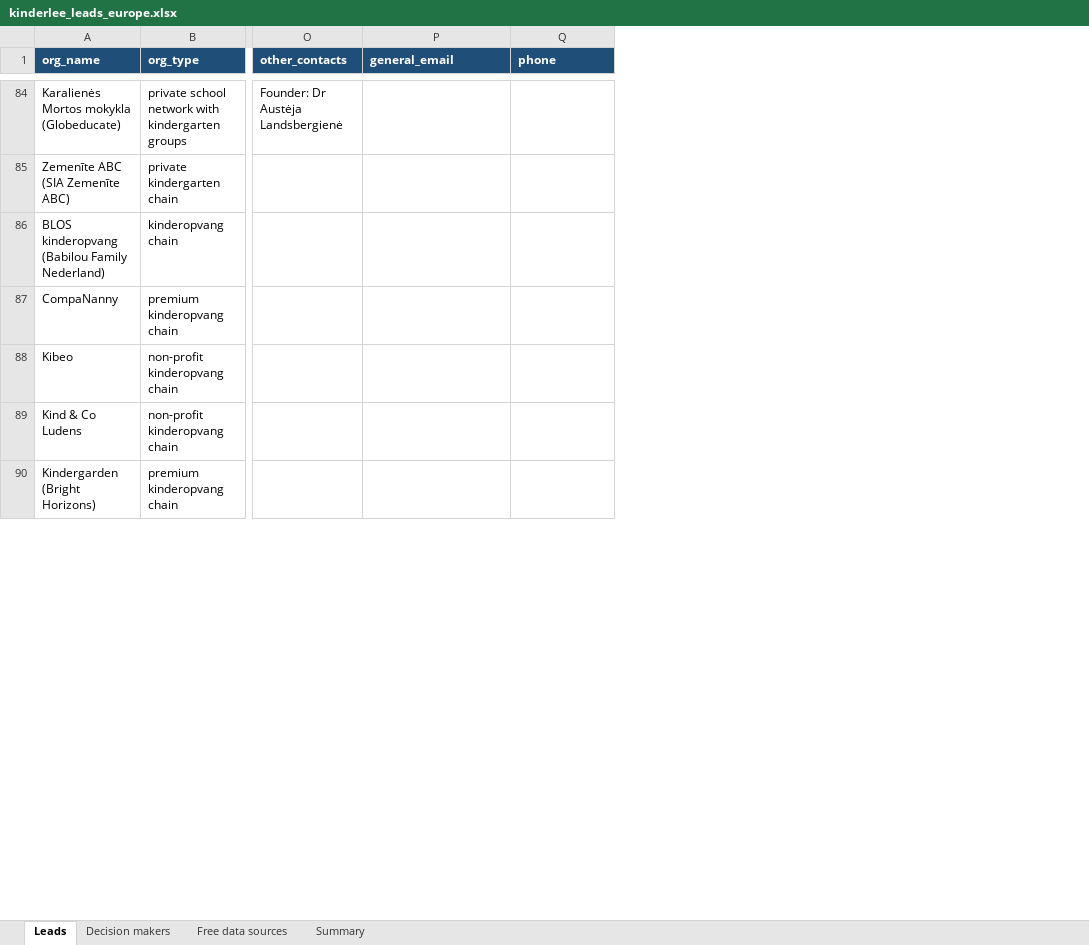
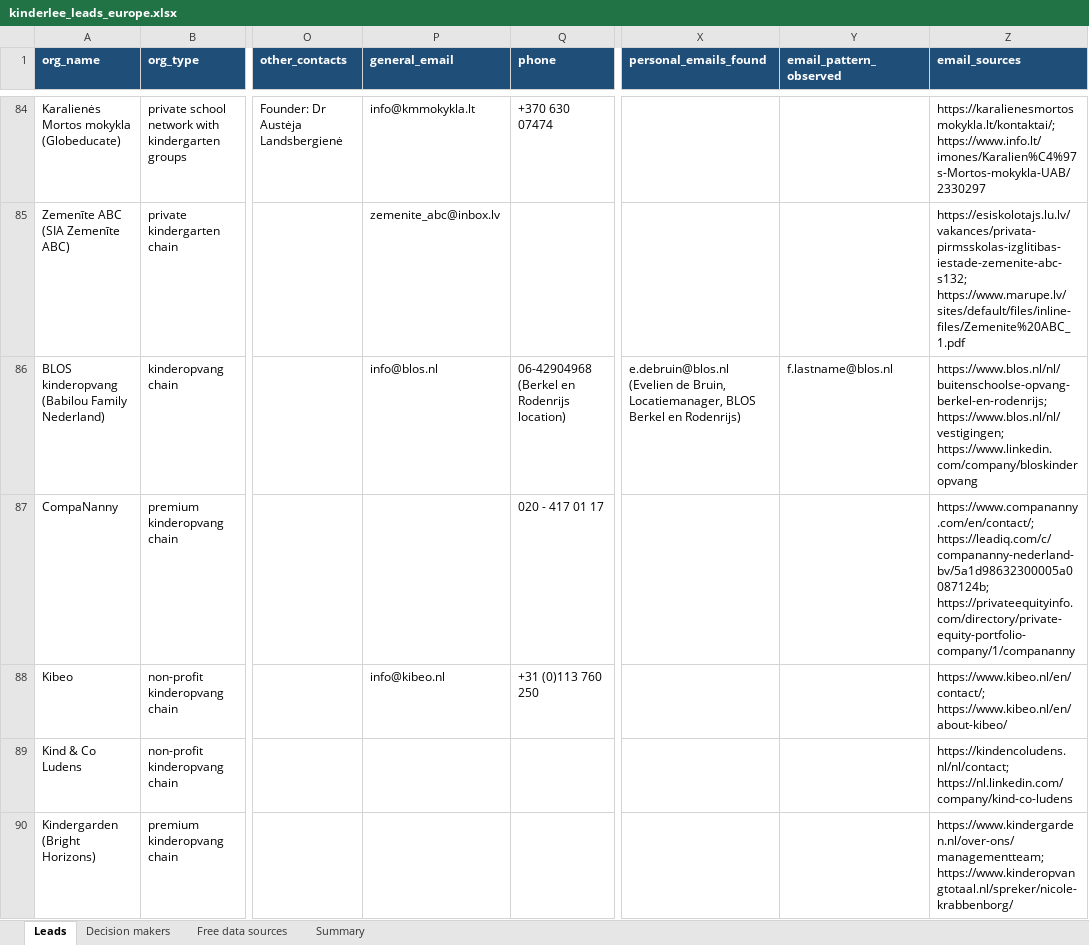
Before and after one commit to Iansnd/event-photo, an Excel workbook: leads/kinderlee/kinderlee_leads_europe.xlsx, sheet Leads, drawn as a sheet; only a part is shown, gaps mark what is left out; values as stored, in another font and other column widths than the file's, no borders; the diff covers the shown part only; the diff names each change by its address in the sheet, - before the commit and + after, or states it on an @@ line.

```diff
--- a/leads/kinderlee/kinderlee_leads_europe.xlsx (sheet Leads)
+++ b/leads/kinderlee/kinderlee_leads_europe.xlsx (sheet Leads)
+column X (personal_emails_found), row 86: e.debruin@blos.nl (Evelien de Bruin, Locatiemanager, BLOS Berkel en Rodenrijs)
+column Y (email_pattern_observed), row 86: f.lastname@blos.nl
+column Z (email_sources), rows 84-90: https://karalienesmortosmokykla.lt/kontaktai/; https://www.info.lt/imones/Karalien%C4%97s-Mortos-mokykla-UAB/2330297 | https://esiskolotajs.lu.lv/vakances/privata-pirmsskolas-izglitibas-iestade-zemenite-abc-s132; https://www.marupe.lv/sites/default/files/inline-files/Zemenite%20ABC_1.pdf | https://www.blos.nl/nl/buitenschoolse-opvang-berkel-en-rodenrijs; https://www.blos.nl/nl/vestigingen; https://www.linkedin.com/company/bloskinderopvang | https://www.compananny.com/en/contact/; https://leadiq.com/c/compananny-nederland-bv/5a1d98632300005a0087124b; https://privateequityinfo.com/directory/private-equity-portfolio-company/1/compananny | https://www.kibeo.nl/en/contact/; https://www.kibeo.nl/en/about-kibeo/ | https://kindencoludens.nl/nl/contact; https://nl.linkedin.com/company/kind-co-ludens | https://www.kindergarden.nl/over-ons/managementteam; https://www.kinderopvangtotaal.nl/spreker/nicole-krabbenborg/
-P84 (general_email): (empty)
+P84 (general_email): info@kmmokykla.lt
-Q84 (phone): (empty)
+Q84 (phone): +370 630 07474
-P85 (general_email): (empty)
+P85 (general_email): zemenite_abc@inbox.lv
-P86 (general_email): (empty)
+P86 (general_email): info@blos.nl
-Q86 (phone): (empty)
+Q86 (phone): 06-42904968 (Berkel en Rodenrijs location)
-Q87 (phone): (empty)
+Q87 (phone): 020 - 417 01 17
-P88 (general_email): (empty)
+P88 (general_email): info@kibeo.nl
-Q88 (phone): (empty)
+Q88 (phone): +31 (0)113 760 250
```
Also changed, not shown: 176 edited cells elsewhere in this sheet, sheet Decision makers, 10 other files.
